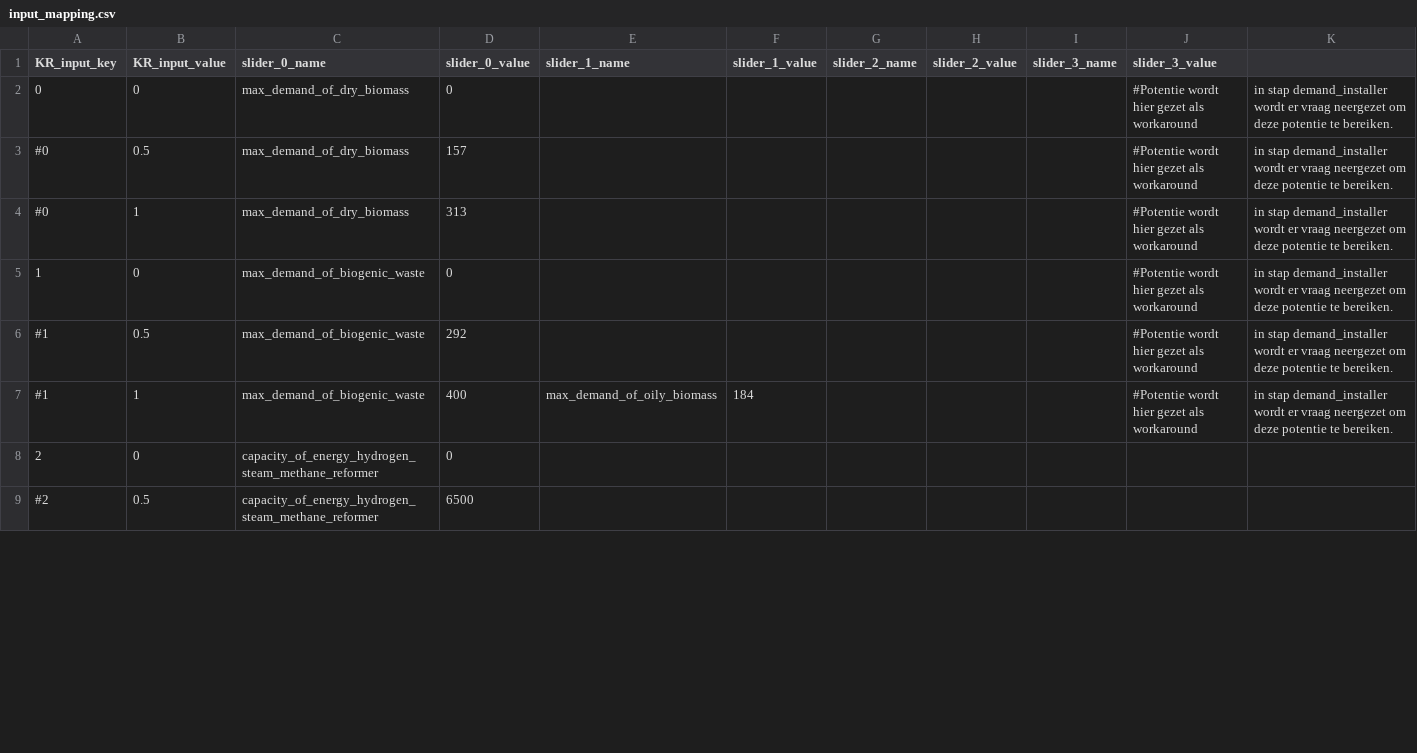
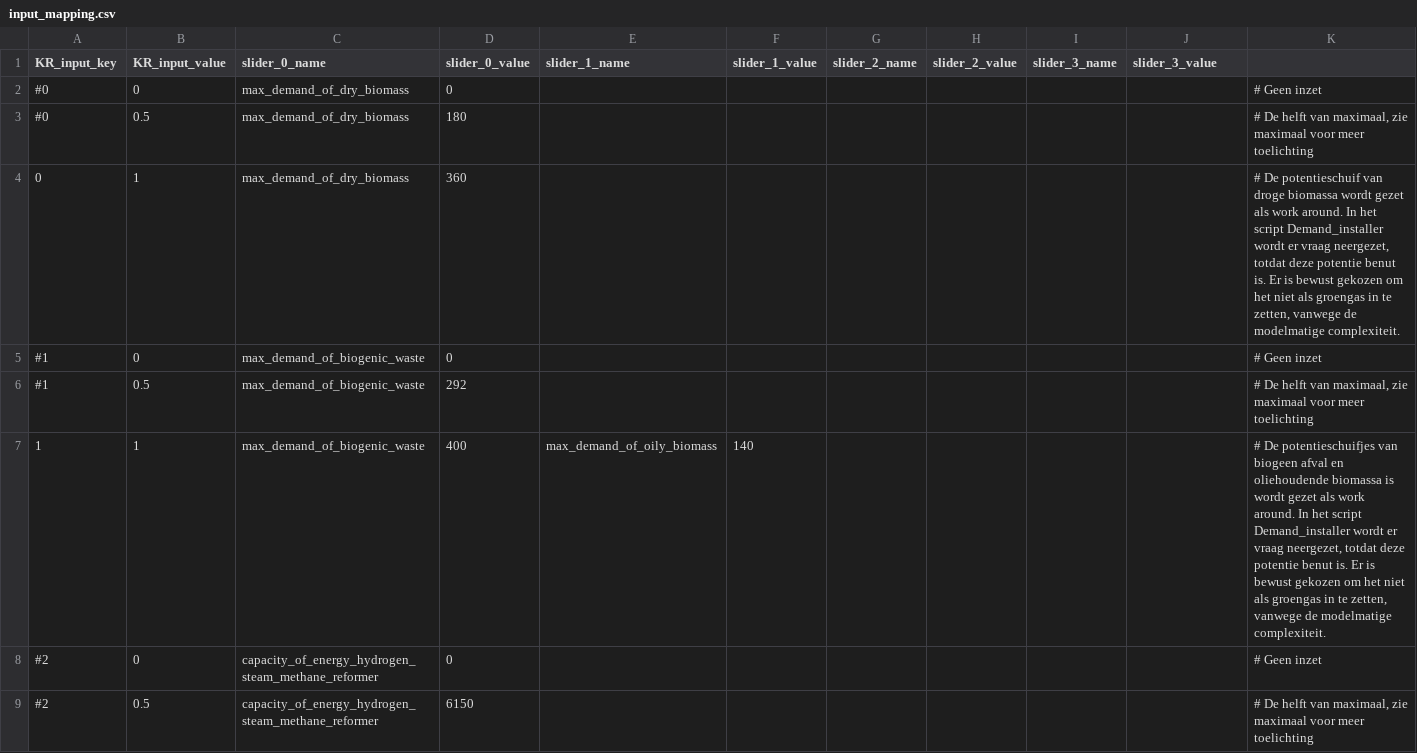
Before and after one commit to quintel/klimaatraadplegingstool, a CSV file: config/input_mapping.csv, drawn as a sheet; only a part is shown; the diff covers the shown part only.

Commit message:
Updated inputs, majors diff is the max import of hydrogen, based on II3050, other inputs are based on rounded TWh

```diff
--- a/config/input_mapping.csv
+++ b/config/input_mapping.csv
@@ -1,9 +1,9 @@
 KR_input_key,KR_input_value,slider_0_name,slider_0_value,slider_1_name,slider_1_value,slider_2_name,slider_2_value,slider_3_name,slider_3_value,
-0,0,max_demand_of_dry_biomass,0,,,,,,#Potentie wordt hier gezet als workaround, in stap demand_installer wordt er vraag neergezet om deze potentie te bereiken.
-#0,0.5,max_demand_of_dry_biomass,157,,,,,,#Potentie wordt hier gezet als workaround, in stap demand_installer wordt er vraag neergezet om deze potentie te bereiken.
-#0,1,max_demand_of_dry_biomass,313,,,,,,#Potentie wordt hier gezet als workaround, in stap demand_installer wordt er vraag neergezet om deze potentie te bereiken.
-1,0,max_demand_of_biogenic_waste,0,,,,,,#Potentie wordt hier gezet als workaround, in stap demand_installer wordt er vraag neergezet om deze potentie te bereiken.
-#1,0.5,max_demand_of_biogenic_waste,292,,,,,,#Potentie wordt hier gezet als workaround, in stap demand_installer wordt er vraag neergezet om deze potentie te bereiken.
-#1,1,max_demand_of_biogenic_waste,400,max_demand_of_oily_biomass,184,,,,#Potentie wordt hier gezet als workaround, in stap demand_installer wordt er vraag neergezet om deze potentie te bereiken.
-2,0,capacity_of_energy_hydrogen_steam_methane_reformer,0,,,,,,,
-#2,0.5,capacity_of_energy_hydrogen_steam_methane_reformer,6500,,,,,,,
+#0,0,max_demand_of_dry_biomass,0,,,,,,,# Geen inzet
+#0,0.5,max_demand_of_dry_biomass,180,,,,,,,"# De helft van maximaal, zie maximaal voor meer toelichting"
+0,1,max_demand_of_dry_biomass,360,,,,,,,"# De potentieschuif van droge biomassa wordt gezet als work around. In het script Demand_installer wordt er vraag neergezet, totdat deze potentie benut is. Er is bewust gekozen om het niet als groengas in te zetten, vanwege de modelmatige complexiteit. "
+#1,0,max_demand_of_biogenic_waste,0,,,,,,,# Geen inzet
+#1,0.5,max_demand_of_biogenic_waste,292,,,,,,,"# De helft van maximaal, zie maximaal voor meer toelichting"
+1,1,max_demand_of_biogenic_waste,400,max_demand_of_oily_biomass,140,,,,,"# De potentieschuifjes van biogeen afval en oliehoudende biomassa is wordt gezet als work around. In het script Demand_installer wordt er vraag neergezet, totdat deze potentie benut is. Er is bewust gekozen om het niet als groengas in te zetten, vanwege de modelmatige complexiteit. "
+#2,0,capacity_of_energy_hydrogen_steam_methane_reformer,0,,,,,,,# Geen inzet
+#2,0.5,capacity_of_energy_hydrogen_steam_methane_reformer,6150,,,,,,,"# De helft van maximaal, zie maximaal voor meer toelichting"
```
Also changed, not shown: 1 added row, 1 removed row and 36 edited cells elsewhere in this file.
